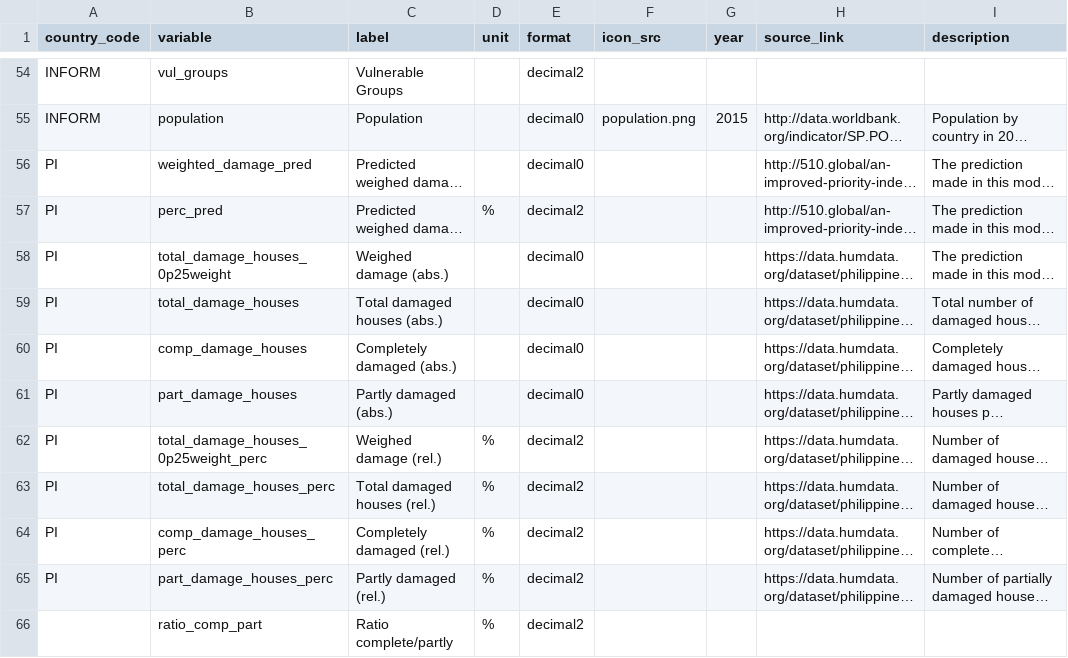
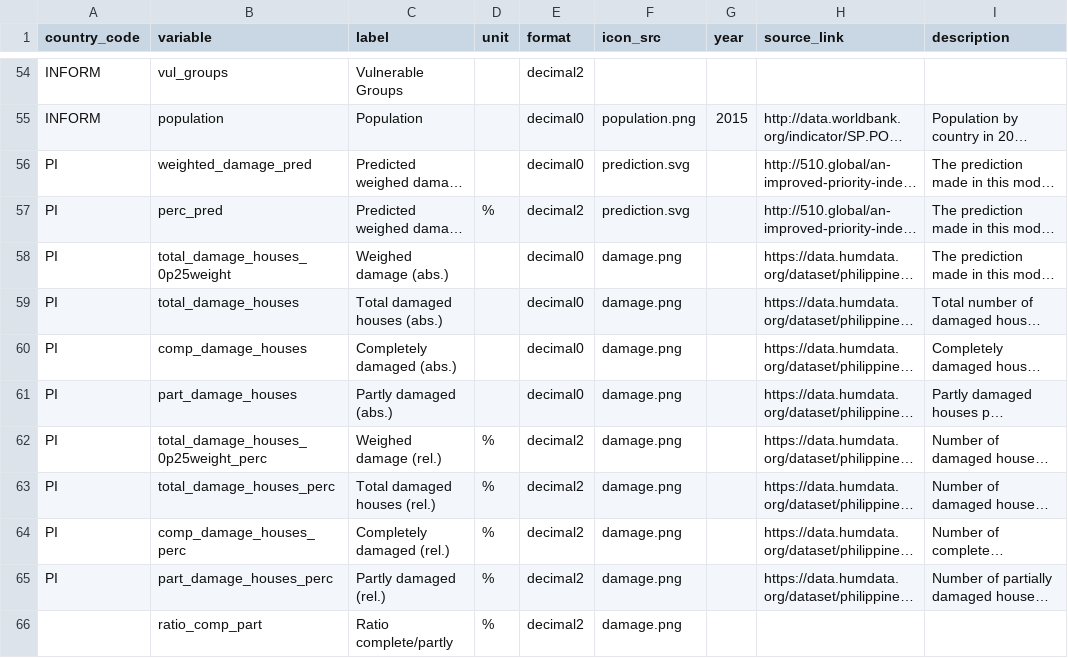
Before and after one commit to rodekruis/CommunityRisk, a CSV file: data/public/metadata_prototype.csv, drawn as a sheet; only a part is shown, gaps mark what is left out; long unchanged cells end in …; the diff covers the shown part only; the diff names each change by its address in the sheet, - before the commit and + after, or states it on an @@ line.

```diff
--- a/data/public/metadata_prototype.csv
+++ b/data/public/metadata_prototype.csv
-F56:F57 (icon_src): (empty)
+F56:F57 (icon_src): prediction.svg
-F58:F66 (icon_src): (empty)
+F58:F66 (icon_src): damage.png
```
Also changed, not shown: 25 edited cells elsewhere in this file, 30 other files.
